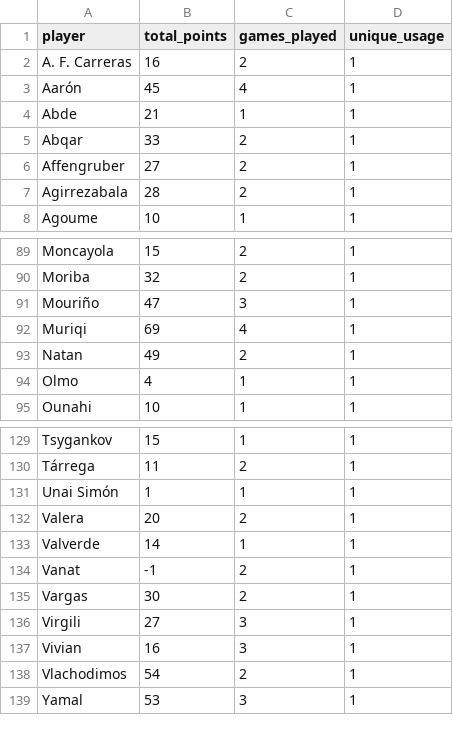
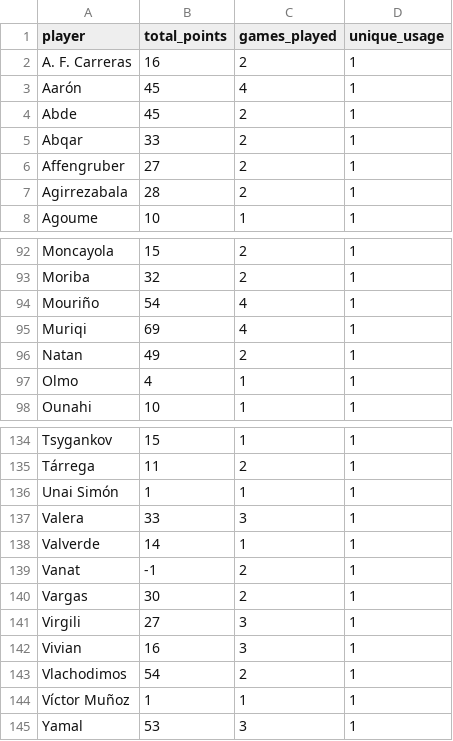
Before and after one commit to mldiego/ff, a CSV file: data/cmanzanas_laliga.csv, drawn as a sheet; only a part is shown, gaps mark what is left out; the diff covers the shown part only.

```diff
--- a/data/cmanzanas_laliga.csv
+++ b/data/cmanzanas_laliga.csv
@@ -3,3 +3,3 @@ A. F. Carreras,16,2,1
 Aarón,45,4,1
-Abde,21,1,1
+Abde,45,2,1
 Abqar,33,2,1
@@ -90,3 +93,3 @@ Moncayola,15,2,1
 Moriba,32,2,1
-Mouriño,47,3,1
+Mouriño,54,4,1
 Muriqi,69,4,1
@@ -131,3 +136,3 @@ Tárrega,11,2,1
 Unai Simón,1,1,1
-Valera,20,2,1
+Valera,33,3,1
 Valverde,14,1,1
@@ -138,2 +143,3 @@ Vivian,16,3,1
 Vlachodimos,54,2,1
+Víctor Muñoz,1,1,1
 Yamal,53,3,1
```
Also changed, not shown: 5 added rows and 4 edited cells elsewhere in this file, data/dieman95_laliga.csv, data/manziyauskas_laliga.csv, 2 other files.
